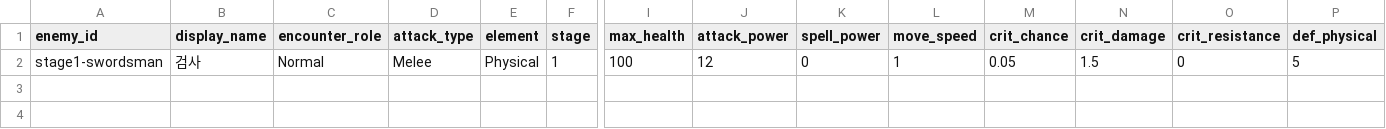
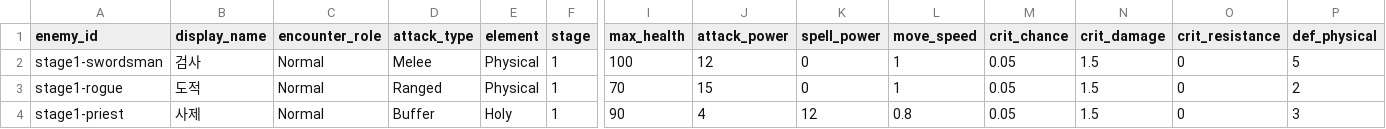
Before and after one commit to t331277-collab/Pakuri_Tower_Defense, a CSV file: Pakuri/Assets/CSVData/EnemyStat.csv, drawn as a sheet; only a part is shown, gaps mark what is left out; rows hold the shown columns only; the diff names each change by its address in the sheet, - before the commit and + after, or states it on an @@ line.

```diff
--- a/Pakuri/Assets/CSVData/EnemyStat.csv
+++ b/Pakuri/Assets/CSVData/EnemyStat.csv
+row 3: stage1-rogue | 도적 | Normal | Ranged | Physical | 1 | 70 | 15 | 0 | 1 | 0.05 | 1.5 | 0 | 2
+row 4: stage1-priest | 사제 | Normal | Buffer | Holy | 1 | 90 | 4 | 12 | 0.8 | 0.05 | 1.5 | 0 | 3
```
Also changed, not shown: Pakuri/Assets/Legacy/CSVdata/source/stage_one_enemies.csv, 44 other files.
